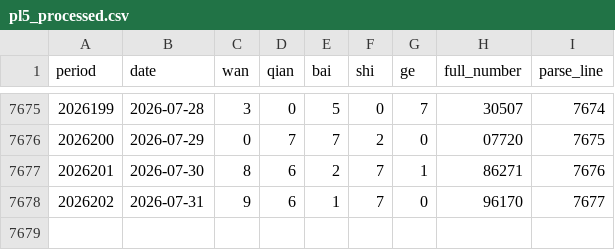
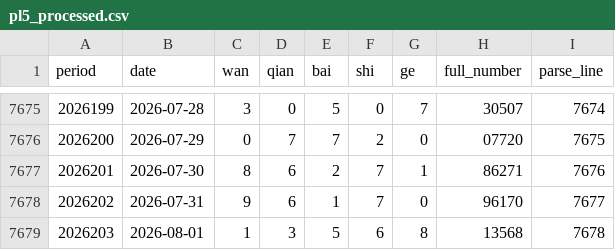
Before and after one commit to Luohan-ping88/luohan-code, a CSV file: PL5/data/processed/pl5_processed.csv, drawn as a sheet; only a part is shown, gaps mark what is left out; the diff names each change by its address in the sheet, - before the commit and + after, or states it on an @@ line.

```diff
--- a/PL5/data/processed/pl5_processed.csv
+++ b/PL5/data/processed/pl5_processed.csv
+row 7679: 2026203 | 2026-08-01 | 1 | 3 | 5 | 6 | 8 | 13568 | 7678
```
Also changed, not shown: 2 other files.
